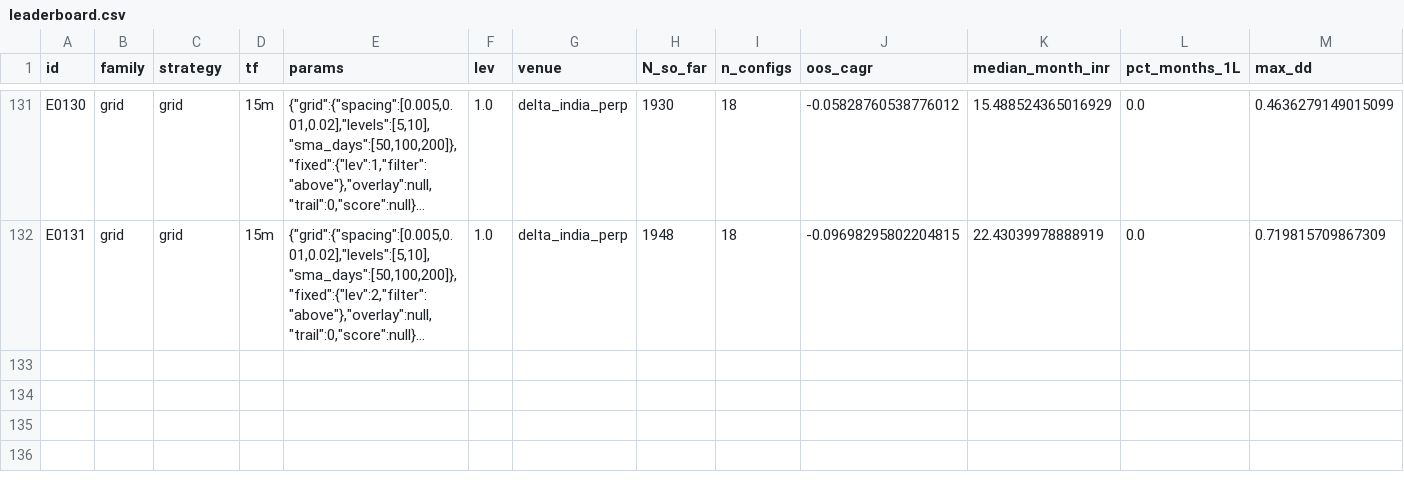
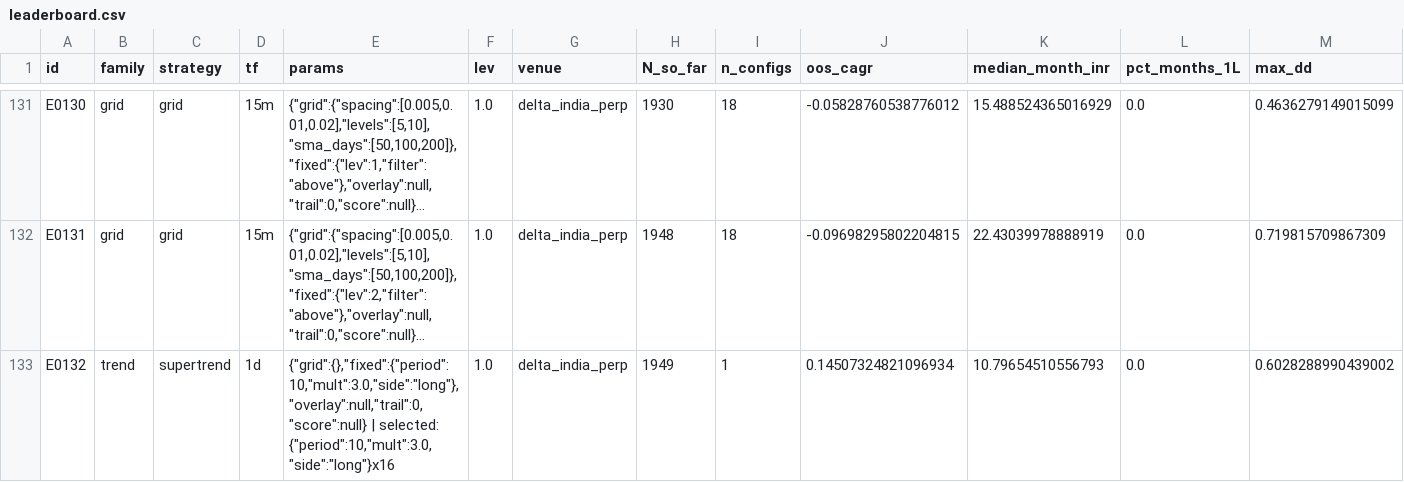
Before and after one commit to MPL0Y/DiamondHands, a CSV file: experiments/leaderboard.csv, drawn as a sheet; only a part is shown, gaps mark what is left out; long unchanged cells end in …; rows hold the shown columns only; the diff names each change by its address in the sheet, - before the commit and + after, or states it on an @@ line.

```diff
--- a/experiments/leaderboard.csv
+++ b/experiments/leaderboard.csv
+row 133: E0132 | trend | supertrend | 1d | {"grid":{},"fixed":{"period":10,"mult":3.0,"side":"long"},"overlay":null,"trail":0,"score":null} | selected: {"period":10,"mult":3.0,"side":"long"}x16 | 1.0 | delta_india_perp | 1949 | 1 | 0.14507324821096934 | 10.79654510556793 | 0.0 | 0.6028288990439002
```
Also changed, not shown: experiments/trials.csv, 4 other files.
